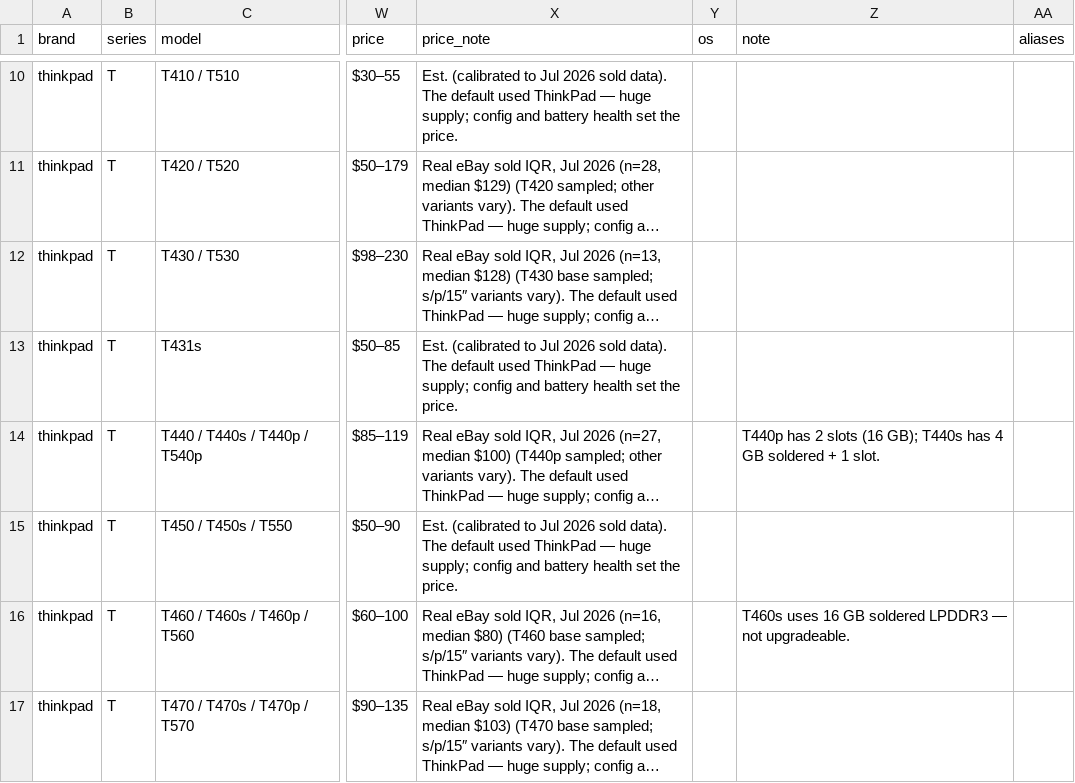
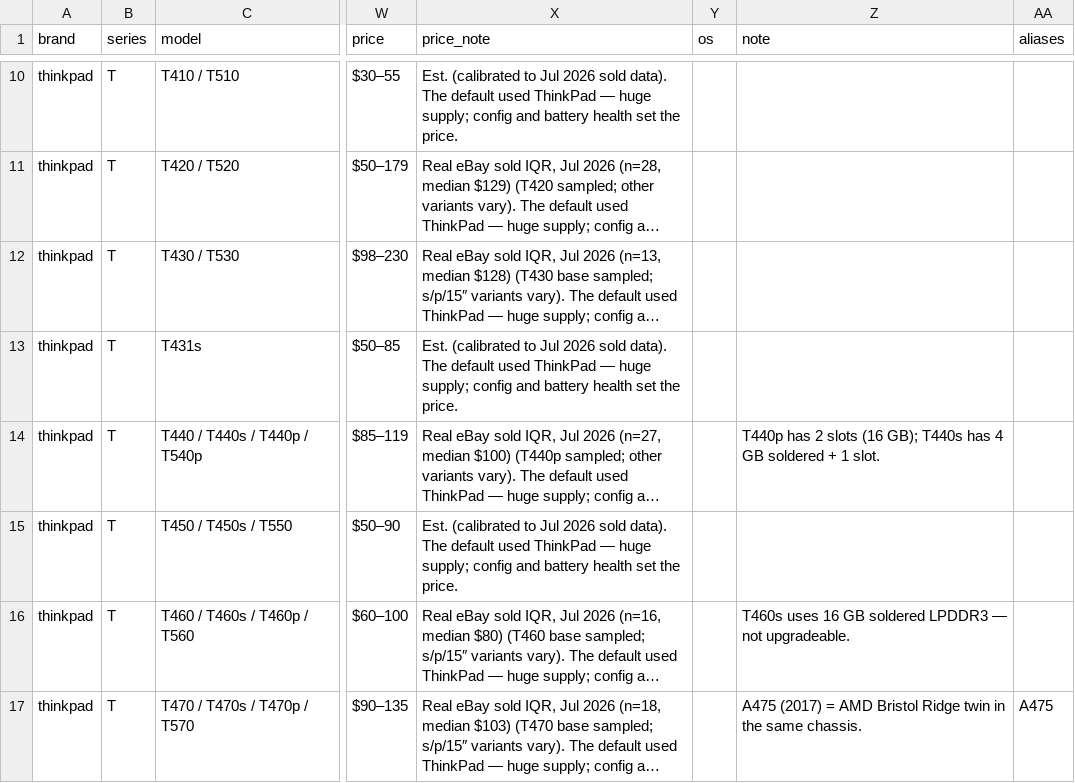
Before and after one commit to Regular-2000/laptop-specs, a CSV file: thinkpad.csv, drawn as a sheet; only a part is shown, gaps mark what is left out; long unchanged cells end in …; the diff covers the shown part only; the diff names each change by its address in the sheet, - before the commit and + after, or states it on an @@ line.

```diff
--- a/thinkpad.csv
+++ b/thinkpad.csv
-Z17 (note): (empty)
+Z17 (note): A475 (2017) = AMD Bristol Ridge twin in the same chassis.
-AA17 (aliases): (empty)
+AA17 (aliases): A475
```
Also changed, not shown: 2 added rows and 12 edited cells elsewhere in this file, 1 other file.
